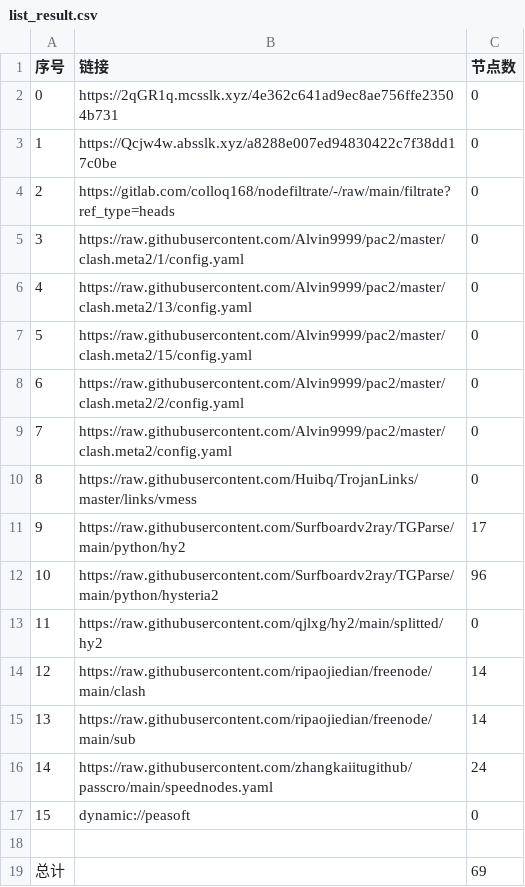
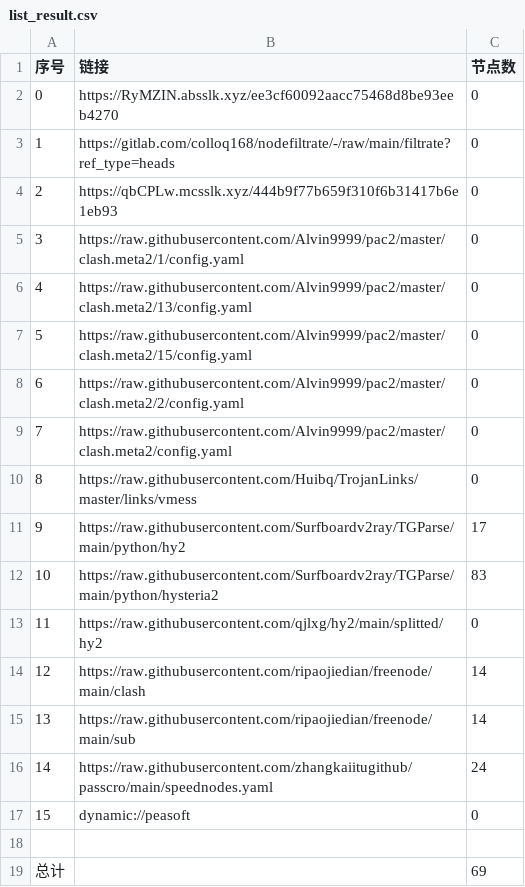
Before and after one commit to shibaobei1/AutoMergePublicNodes--mfjd, a CSV file: list_result.csv, drawn as a sheet.

```diff
--- a/list_result.csv
+++ b/list_result.csv
@@ -1,5 +1,5 @@
 序号,链接,节点数
-0,https://2qGR1q.mcsslk.xyz/4e362c641ad9ec8ae756ffe23504b731,0
-1,https://Qcjw4w.absslk.xyz/a8288e007ed94830422c7f38dd17c0be,0
-2,https://gitlab.com/colloq168/nodefiltrate/-/raw/main/filtrate?ref_type=heads,0
+0,https://RyMZIN.absslk.xyz/ee3cf60092aacc75468d8be93eeb4270,0
+1,https://gitlab.com/colloq168/nodefiltrate/-/raw/main/filtrate?ref_type=heads,0
+2,https://qbCPLw.mcsslk.xyz/444b9f77b659f310f6b31417b6e1eb93,0
 3,https://raw.githubusercontent.com/Alvin9999/pac2/master/clash.meta2/1/config.yaml,0
@@ -11,3 +11,3 @@
 9,https://raw.githubusercontent.com/Surfboardv2ray/TGParse/main/python/hy2,17
-10,https://raw.githubusercontent.com/Surfboardv2ray/TGParse/main/python/hysteria2,96
+10,https://raw.githubusercontent.com/Surfboardv2ray/TGParse/main/python/hysteria2,83
 11,https://raw.githubusercontent.com/qjlxg/hy2/main/splitted/hy2,0
```
Also changed, not shown: 6 other files.
